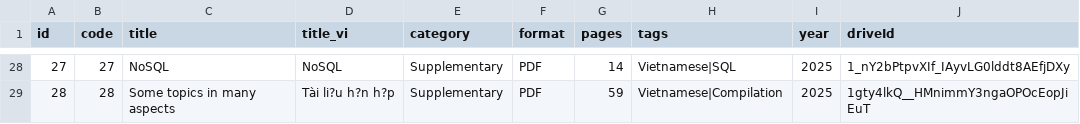
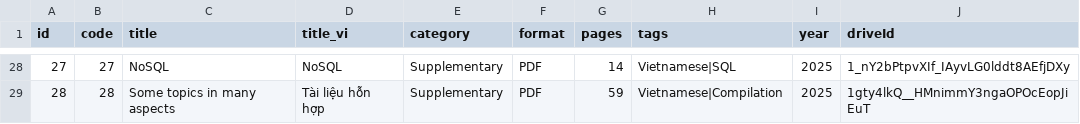
Before and after one commit to Harry1720/harry_page, a CSV file: data/materials.csv, drawn as a sheet; only a part is shown, gaps mark what is left out; the diff covers the shown part only; the diff names each change by its address in the sheet, - before the commit and + after, or states it on an @@ line.

```diff
--- a/data/materials.csv
+++ b/data/materials.csv
-D29 (title_vi): Tài li?u h?n h?p
+D29 (title_vi): Tài liệu hỗn hợp
```
Also changed, not shown: 22 edited cells elsewhere in this file, 6 other files.
